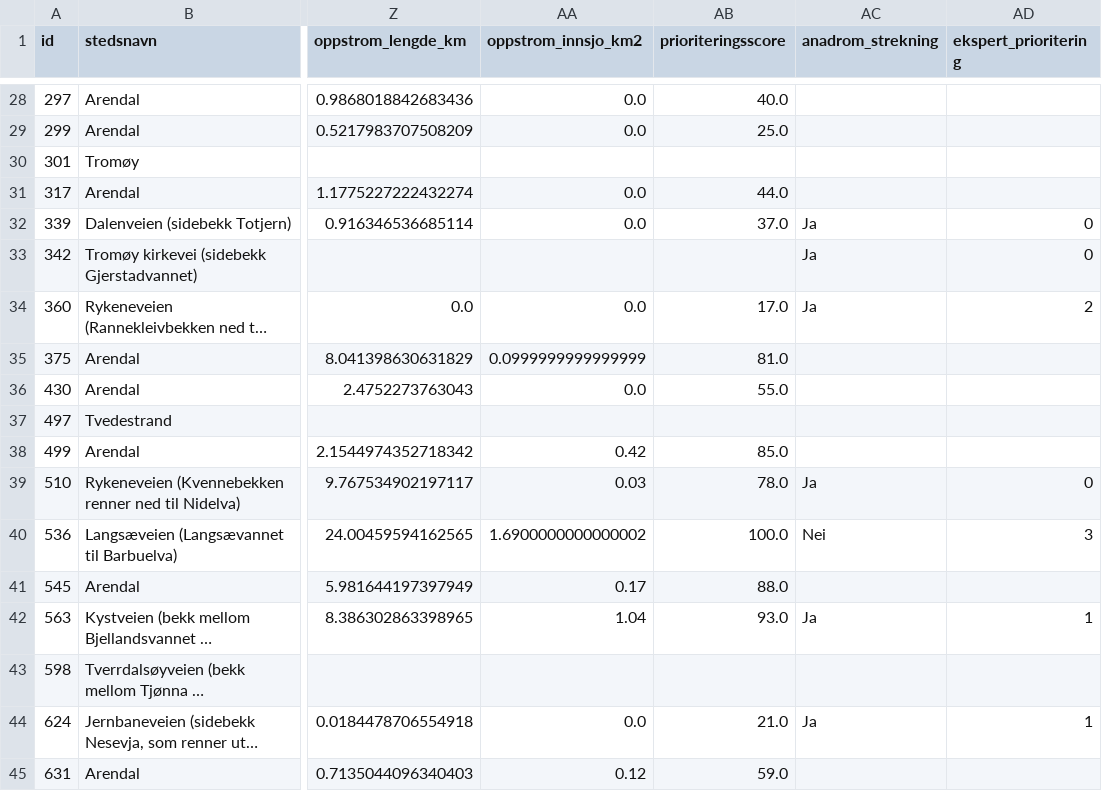
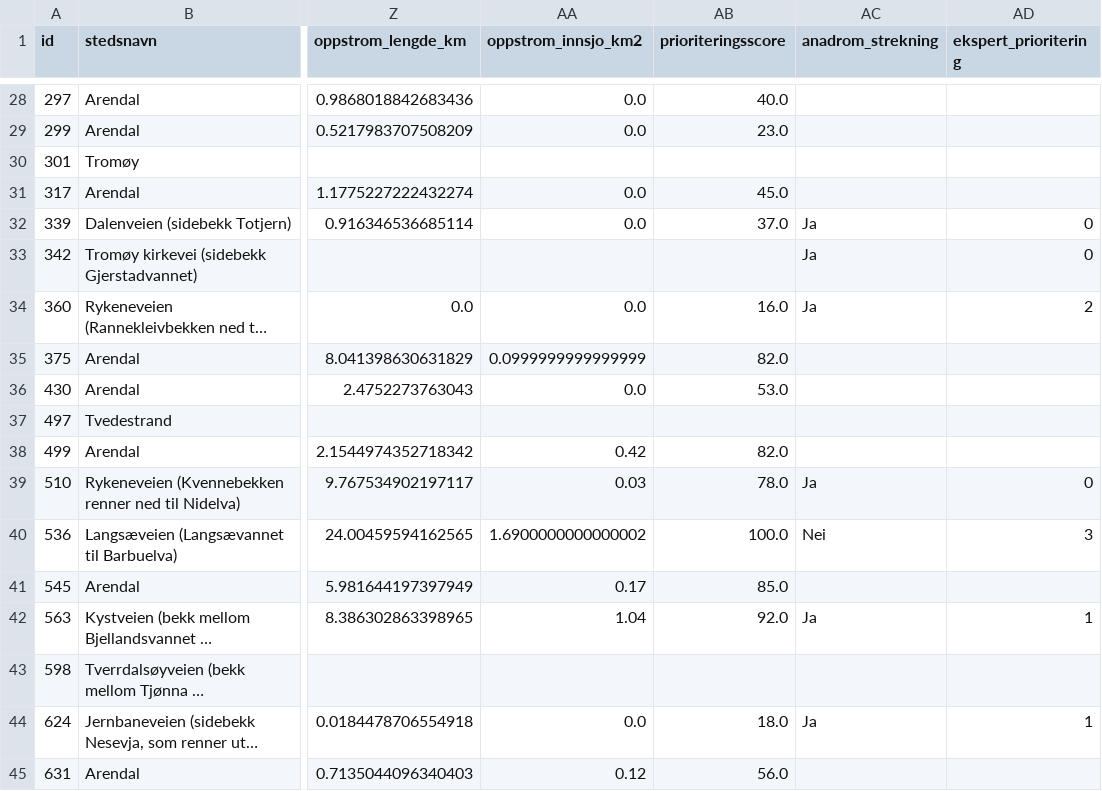
Before and after one commit to ErwinKers/Culvert-trial-1, a CSV file: data/processed/kulvert_punkter_feltdata.csv, drawn as a sheet; only a part is shown, gaps mark what is left out; long unchanged cells end in …; the diff covers the shown part only; the diff names each change by its address in the sheet, - before the commit and + after, or states it on an @@ line.

```diff
--- a/data/processed/kulvert_punkter_feltdata.csv
+++ b/data/processed/kulvert_punkter_feltdata.csv
-AB29 (prioriteringsscore): 25.0
+AB29 (prioriteringsscore): 23.0
-AB31 (prioriteringsscore): 44.0
+AB31 (prioriteringsscore): 45.0
-AB34 (prioriteringsscore): 17.0
+AB34 (prioriteringsscore): 16.0
-AB35 (prioriteringsscore): 81.0
+AB35 (prioriteringsscore): 82.0
-AB36 (prioriteringsscore): 55.0
+AB36 (prioriteringsscore): 53.0
-AB38 (prioriteringsscore): 85.0
+AB38 (prioriteringsscore): 82.0
-AB41 (prioriteringsscore): 88.0
+AB41 (prioriteringsscore): 85.0
-AB42 (prioriteringsscore): 93.0
+AB42 (prioriteringsscore): 92.0
-AB44 (prioriteringsscore): 21.0
+AB44 (prioriteringsscore): 18.0
-AB45 (prioriteringsscore): 59.0
+AB45 (prioriteringsscore): 56.0
```
Also changed, not shown: 39 edited cells elsewhere in this file, data/processed/kulvert_punkter_oppstrom.csv, 7 other files.
